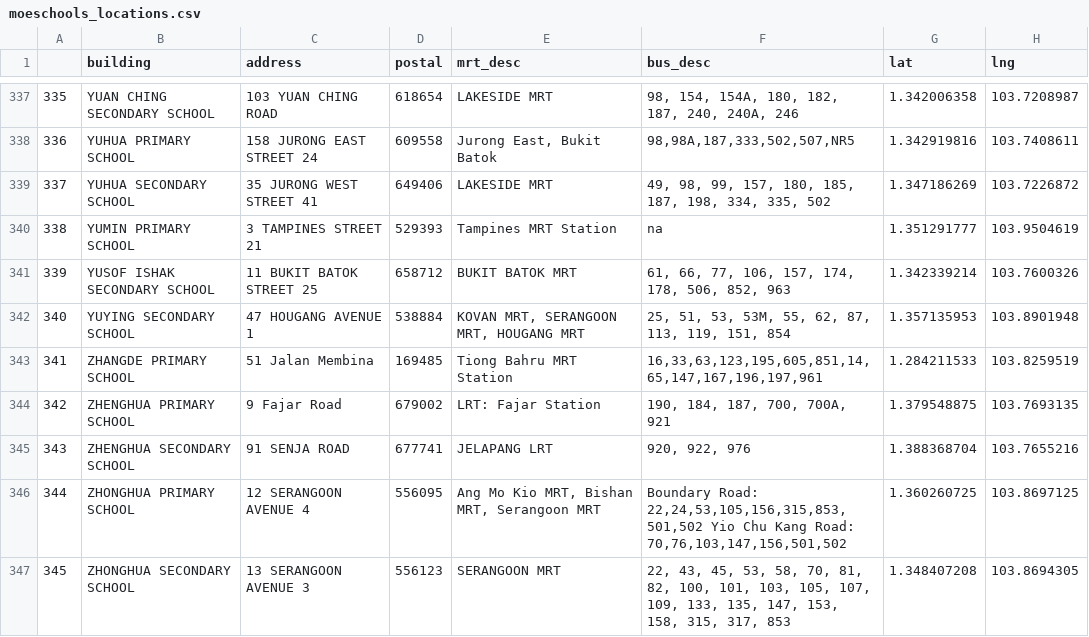
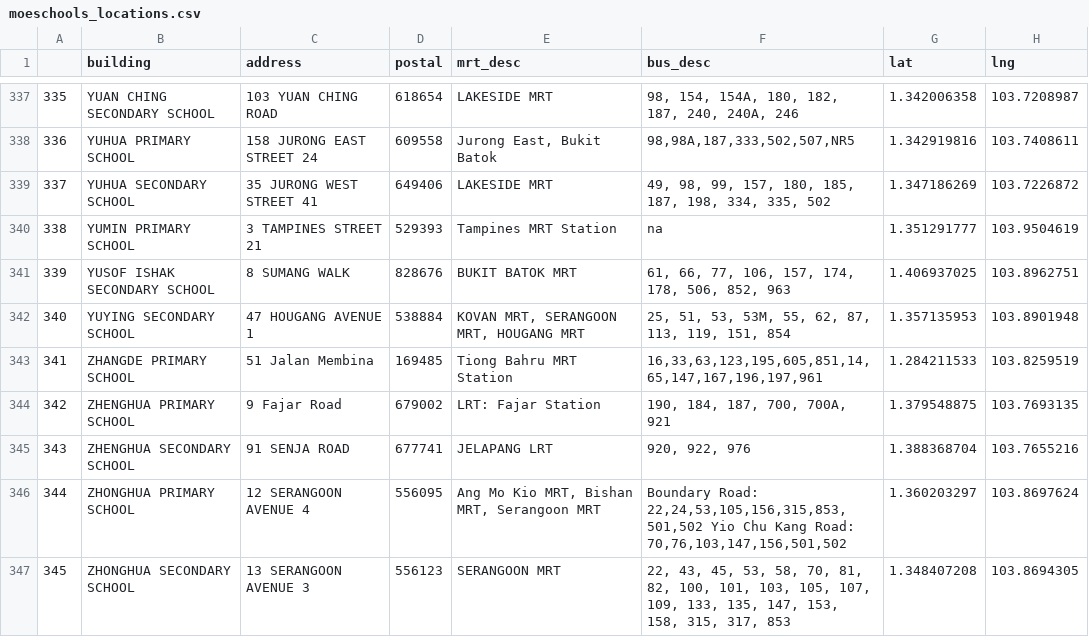
Before and after one commit to bryanlzl/hdb_resale_prediction, a CSV file: moeschools_locations.csv, drawn as a sheet; only a part is shown, gaps mark what is left out.

Commit message:
update: moeschool dataset
found discrepancies on a few schools

```diff
--- a/moeschools_locations.csv
+++ b/moeschools_locations.csv
@@ -340,3 +340,3 @@
 338,YUMIN PRIMARY SCHOOL,3    TAMPINES STREET 21,529393,Tampines MRT Station,na,1.351291777,103.9504619
-339,YUSOF ISHAK SECONDARY SCHOOL,11   BUKIT BATOK STREET 25,658712,BUKIT BATOK MRT,"61, 66, 77, 106, 157, 174, 178, 506, 852, 963",1.342339214,103.7600326
+339,YUSOF ISHAK SECONDARY SCHOOL,8  SUMANG WALK,828676,BUKIT BATOK MRT,"61, 66, 77, 106, 157, 174, 178, 506, 852, 963",1.406937025,103.8962751
 340,YUYING SECONDARY SCHOOL,47   HOUGANG AVENUE 1,538884,"KOVAN MRT, SERANGOON MRT, HOUGANG MRT","25, 51, 53, 53M, 55, 62, 87, 113, 119, 151, 854",1.357135953,103.8901948
@@ -345,3 +345,3 @@
 343,ZHENGHUA SECONDARY SCHOOL,91   SENJA ROAD,677741,JELAPANG LRT,"920, 922, 976",1.388368704,103.7655216
-344,ZHONGHUA PRIMARY SCHOOL,12   SERANGOON AVENUE 4,556095,"Ang Mo Kio MRT, Bishan MRT, Serangoon MRT","Boundary Road: 22,24,53,105,156,315,853,501,502 Yio Chu Kang Road: 70,76,103,147,156,501,502",1.360260725,103.8697125
+344,ZHONGHUA PRIMARY SCHOOL,12   SERANGOON AVENUE 4,556095,"Ang Mo Kio MRT, Bishan MRT, Serangoon MRT","Boundary Road: 22,24,53,105,156,315,853,501,502 Yio Chu Kang Road: 70,76,103,147,156,501,502",1.360203297,103.8697624
 345,ZHONGHUA SECONDARY SCHOOL,13   SERANGOON AVENUE 3,556123,SERANGOON MRT,"22, 43, 45, 53, 58, 70, 81, 82, 100, 101, 103, 105, 107, 109, 133, 135, 147, 153, 158, 315, 317, 853",1.348407208,103.8694305
```
